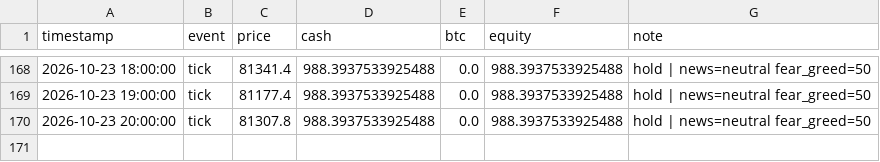
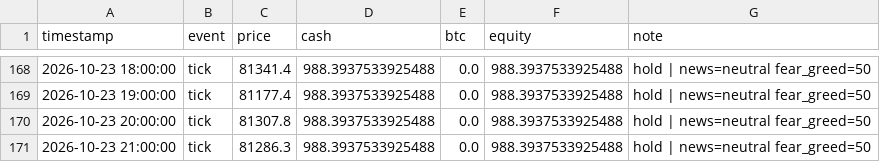
Before and after one commit to adhammhaythem689-bit/trading-bot, a CSV file: paper_trade_log.csv, drawn as a sheet; only a part is shown, gaps mark what is left out; the diff names each change by its address in the sheet, - before the commit and + after, or states it on an @@ line.

```diff
--- a/paper_trade_log.csv
+++ b/paper_trade_log.csv
+row 171: 2026-10-23 21:00:00 | tick | 81286.3 | 988.3937533925488 | 0.0 | 988.3937533925488 | hold | news=neutral fear_greed=50
```
Also changed, not shown: market_context_log.csv, 8 other files.
